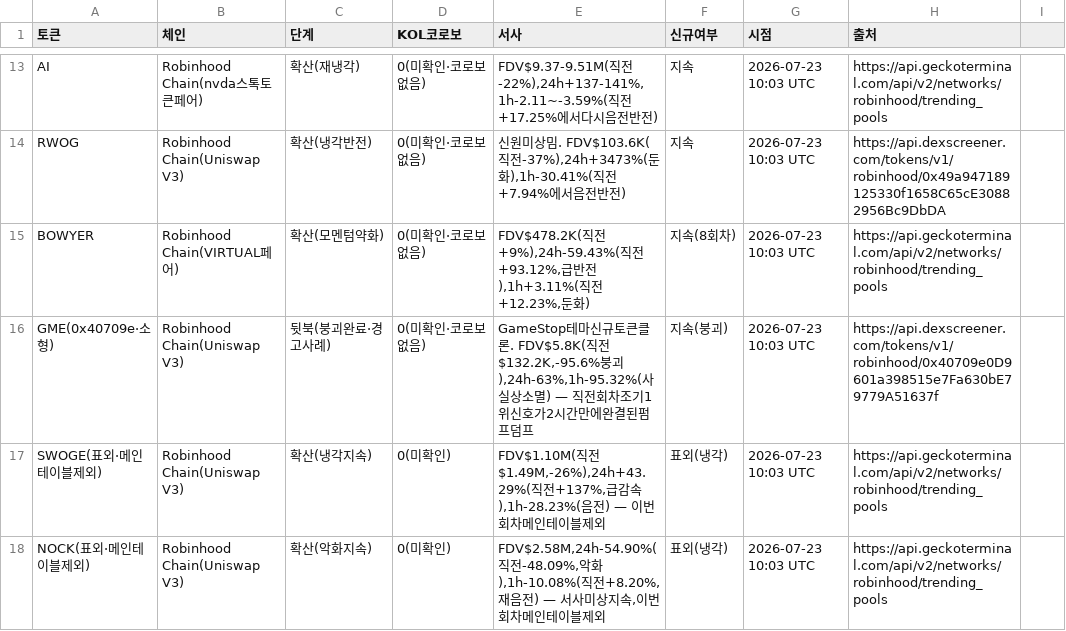
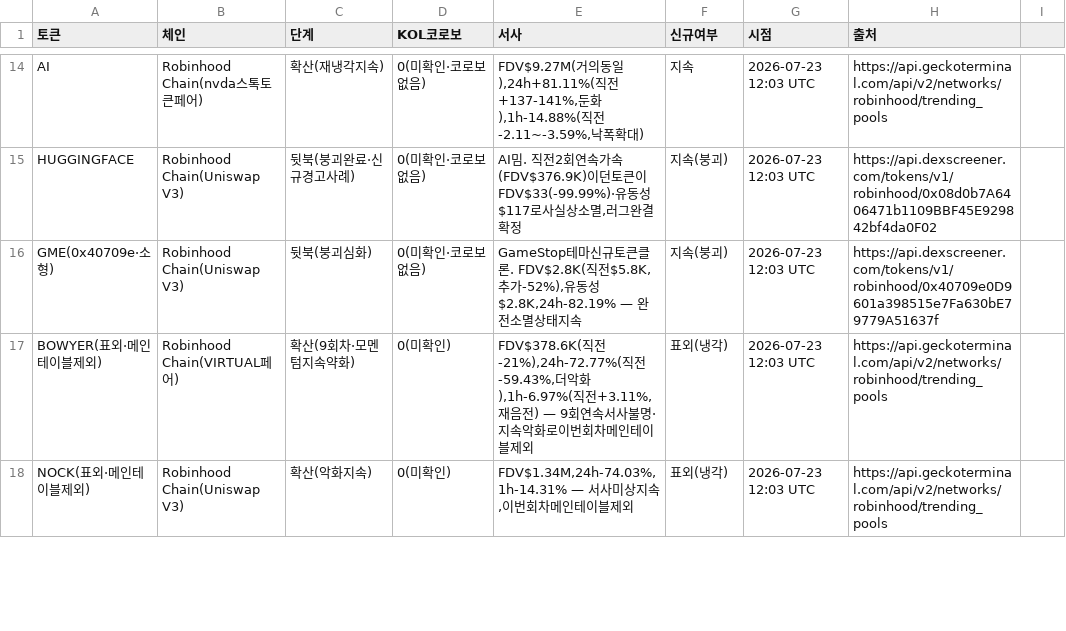
Before and after one commit to HoinKwak/study, a CSV file: research/kol/watch.csv, drawn as a sheet; only a part is shown, gaps mark what is left out; removed rows and columns are numbered as before the commit, all else as after; the diff covers the shown part only; the diff names each change by its address in the sheet, - before the commit and + after, or states it on an @@ line.

```diff
--- a/research/kol/watch.csv
+++ b/research/kol/watch.csv
-C14 (단계): 확산(재냉각)
+C14 (단계): 확산(재냉각지속)
-E14 (서사): FDV$9.37-9.51M(직전-22%),24h+137-141%,1h-2.11~-3.59%(직전+17.25%에서다시음전반전)
+E14 (서사): FDV$9.27M(거의동일),24h+81.11%(직전+137-141%,둔화),1h-14.88%(직전-2.11~-3.59%,낙폭확대)
-G14 (시점): 2026-07-23 10:03 UTC
+G14 (시점): 2026-07-23 12:03 UTC
-row 14: RWOG | Robinhood Chain(Uniswap V3) | 확산(냉각반전) | 0(미확인·코로보없음) | 신원미상밈. FDV$103.6K(직전-37%),24h+3473%(둔화),1h-30.41%(직전+7.94%에서음전반전) | 지속 | 2026-07-23 10:03 UTC | https://api.dexscreener.com/tokens/v1/robinhood/0x49a947189125330f1658C65cE30882956Bc9DbDA
-row 15: BOWYER | Robinhood Chain(VIRTUAL페어) | 확산(모멘텀약화) | 0(미확인·코로보없음) | FDV$478.2K(직전+9%),24h-59.43%(직전+93.12%,급반전),1h+3.11%(직전+12.23%,둔화) | 지속(8회차) | 2026-07-23 10:03 UTC | https://api.geckoterminal.com/api/v2/networks/robinhood/trending_pools
+row 15: HUGGINGFACE | Robinhood Chain(Uniswap V3) | 뒷북(붕괴완료·신규경고사례) | 0(미확인·코로보없음) | AI밈. 직전2회연속가속(FDV$376.9K)이던토큰이FDV$33(-99.99%)·유동성$117로사실상소멸,러그완결확정 | 지속(붕괴) | 2026-07-23 12:03 UTC | https://api.dexscreener.com/tokens/v1/robinhood/0x08d0b7A6406471b1109BBF45E929842bf4da0F02
-C16 (단계): 뒷북(붕괴완료·경고사례)
+C16 (단계): 뒷북(붕괴심화)
-E16 (서사): …큰클론. FDV$5.8K(직전$132.2K,-95.6%붕괴),24h-63%,1h-95.32%(사실상소멸) — 직전회차조기1위신호가2시간만에완결된펌프덤프
+E16 (서사): …큰클론. FDV$2.8K(직전$5.8K,추가-52%),유동성$2.8K,24h-82.19% — 완전소멸상태지속
-G16:G18 (시점): 2026-07-23 10:03 UTC
+G16:G18 (시점): 2026-07-23 12:03 UTC
-A17 (토큰): SWOGE(표외·메인테이블제외)
+A17 (토큰): BOWYER(표외·메인테이블제외)
-B17 (체인): Robinhood Chain(Uniswap V3)
+B17 (체인): Robinhood Chain(VIRTUAL페어)
-C17 (단계): 확산(냉각지속)
+C17 (단계): 확산(9회차·모멘텀지속약화)
-E17 (서사): FDV$1.10M(직전$1.49M,-26%),24h+43.29%(직전+137%,급감속),1h-28.23%(음전) — 이번…
+E17 (서사): FDV$378.6K(직전-21%),24h-72.77%(직전-59.43%,더악화),1h-6.97%(직전+3.11%,재음전) — 9회연속서사불명·지속악화로이번…
-E18 (서사): FDV$2.58M,24h-54.90%(직전-48.09%,악화),1h-10.08%(직전+8.20%,재음전) — 서사미…
+E18 (서사): FDV$1.34M,24h-74.03%,1h-14.31% — 서사미…
```
Also changed, not shown: 6 added rows, 5 removed rows and 38 edited cells elsewhere in this file, 2 other files.
